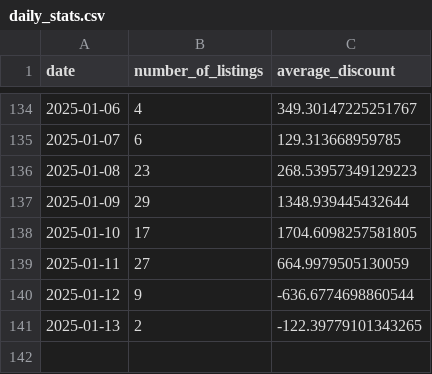
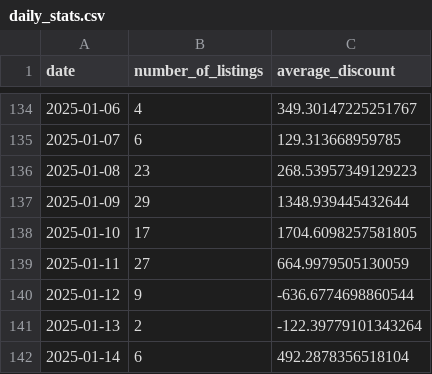
Before and after one commit to MMel099/UsedCarPricer, a CSV file: data/daily_stats.csv, drawn as a sheet; only a part is shown, gaps mark what is left out.

```diff
--- a/data/daily_stats.csv
+++ b/data/daily_stats.csv
@@ -140,2 +140,3 @@ date,number_of_listings,average_discount
 2025-01-12,9,-636.6774698860544
-2025-01-13,2,-122.39779101343265
+2025-01-13,2,-122.39779101343264
+2025-01-14,6,492.2878356518104
```
Also changed, not shown: data/master_data.csv, data/newest_data.csv, 3 other files.
